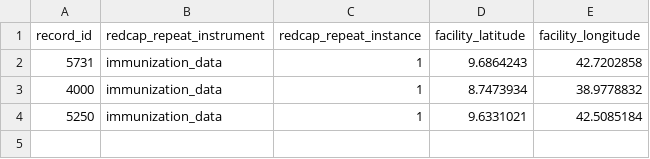
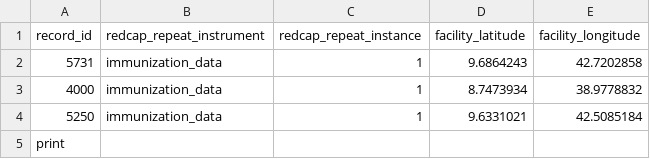
Before and after one commit to Mihretabii/git_assignment, a CSV file: location.csv, drawn as a sheet.

Commit message:
second commit update location.csv

```diff
--- a/location.csv
+++ b/location.csv
@@ -4 +4,2 @@ record_id,redcap_repeat_instrument,redcap_repeat_instance,facility_latitude,faci
 5250,immunization_data,1,9.6331021,42.5085184
+print
```
